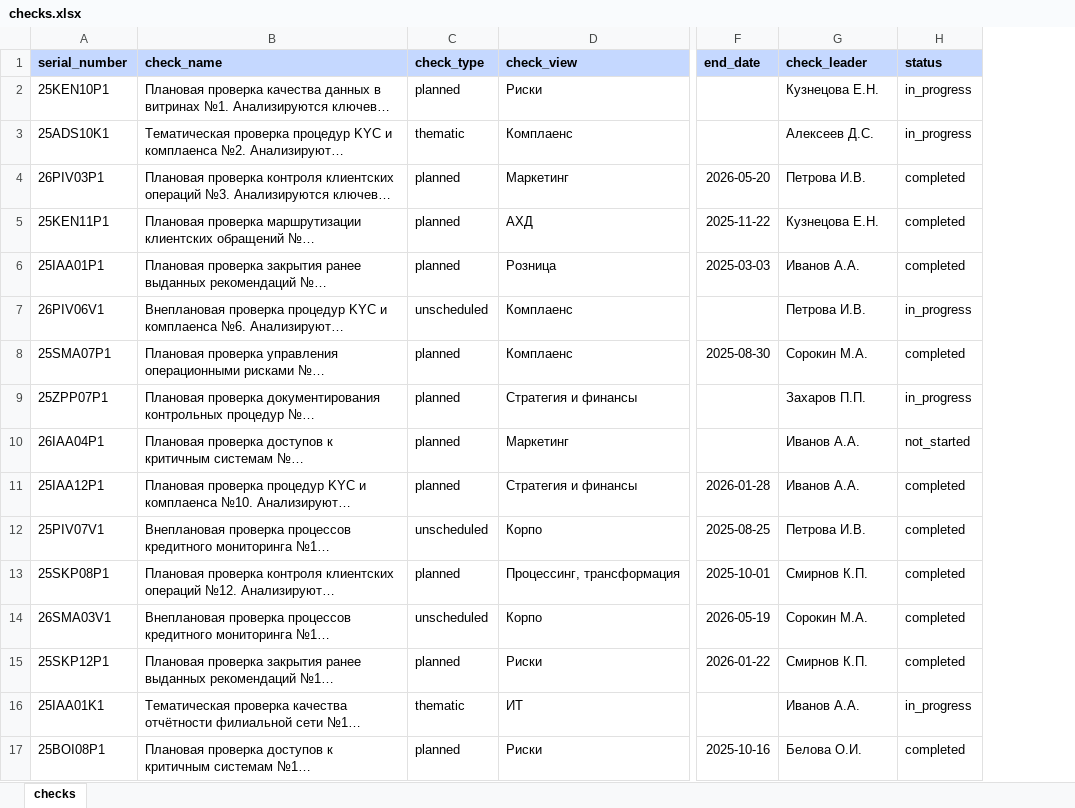
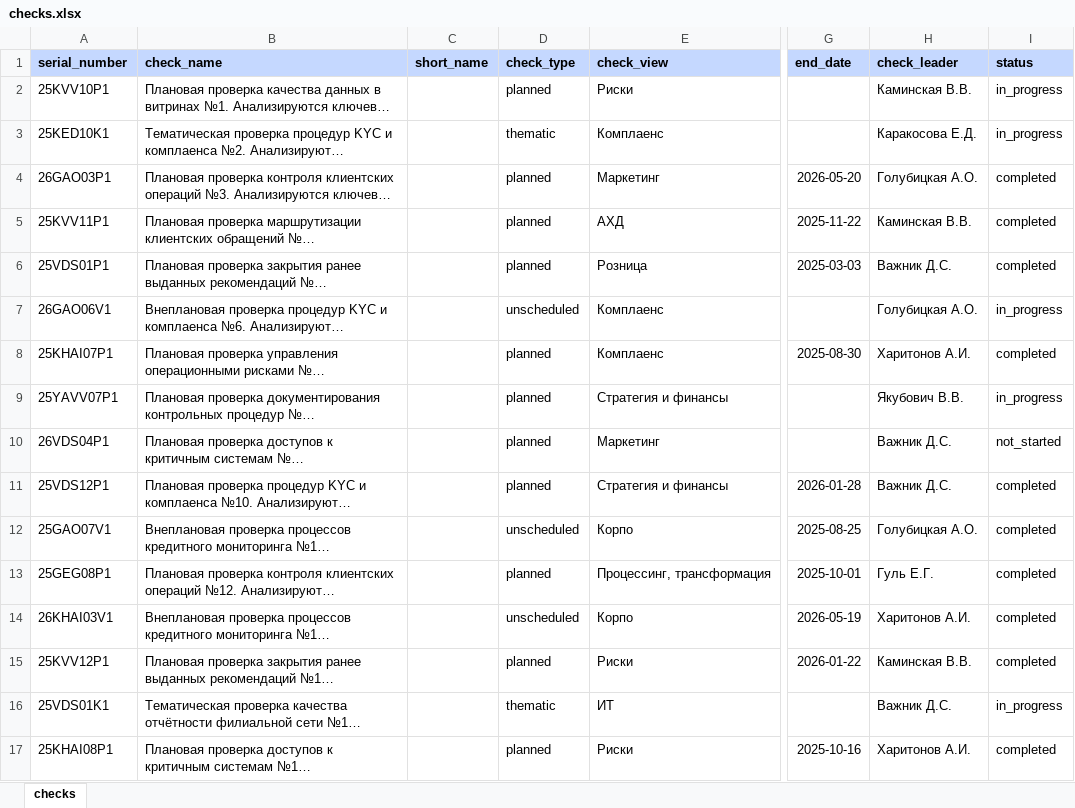
Before and after one commit to sweetd0vee/sokol, an Excel workbook: data/checks.xlsx, sheet checks, drawn as a sheet; only a part is shown, gaps mark what is left out; long unchanged cells end in …; values as stored, in another font and other column widths than the file's, no borders; addresses are those after the commit; the diff covers the shown part only; the diff names each change by its address in the sheet, - before the commit and + after, or states it on an @@ line.

```diff
--- a/data/checks.xlsx (sheet checks)
+++ b/data/checks.xlsx (sheet checks)
+column C (short_name), empty
-A2 (serial_number): 25KEN10P1
+A2 (serial_number): 25KVV10P1
-H2 (check_leader): Кузнецова Е.Н.
+H2 (check_leader): Каминская В.В.
-A3 (serial_number): 25ADS10K1
+A3 (serial_number): 25KED10K1
-H3 (check_leader): Алексеев Д.С.
+H3 (check_leader): Каракосова Е.Д.
-A4 (serial_number): 26PIV03P1
+A4 (serial_number): 26GAO03P1
-H4 (check_leader): Петрова И.В.
+H4 (check_leader): Голубицкая А.О.
-A5 (serial_number): 25KEN11P1
+A5 (serial_number): 25KVV11P1
-H5 (check_leader): Кузнецова Е.Н.
+H5 (check_leader): Каминская В.В.
-A6 (serial_number): 25IAA01P1
+A6 (serial_number): 25VDS01P1
-H6 (check_leader): Иванов А.А.
+H6 (check_leader): Важник Д.С.
-A7 (serial_number): 26PIV06V1
+A7 (serial_number): 26GAO06V1
-H7 (check_leader): Петрова И.В.
+H7 (check_leader): Голубицкая А.О.
-A8 (serial_number): 25SMA07P1
+A8 (serial_number): 25KHAI07P1
-H8 (check_leader): Сорокин М.А.
+H8 (check_leader): Харитонов А.И.
-A9 (serial_number): 25ZPP07P1
+A9 (serial_number): 25YAVV07P1
-H9 (check_leader): Захаров П.П.
+H9 (check_leader): Якубович В.В.
-A10 (serial_number): 26IAA04P1
+A10 (serial_number): 26VDS04P1
-H10:H11 (check_leader): Иванов А.А.
+H10:H11 (check_leader): Важник Д.С.
-A11 (serial_number): 25IAA12P1
+A11 (serial_number): 25VDS12P1
-A12 (serial_number): 25PIV07V1
+A12 (serial_number): 25GAO07V1
-H12 (check_leader): Петрова И.В.
+H12 (check_leader): Голубицкая А.О.
-A13 (serial_number): 25SKP08P1
+A13 (serial_number): 25GEG08P1
-H13 (check_leader): Смирнов К.П.
+H13 (check_leader): Гуль Е.Г.
-A14 (serial_number): 26SMA03V1
+A14 (serial_number): 26KHAI03V1
-H14 (check_leader): Сорокин М.А.
+H14 (check_leader): Харитонов А.И.
-A15 (serial_number): 25SKP12P1
+A15 (serial_number): 25KVV12P1
-H15 (check_leader): Смирнов К.П.
+H15 (check_leader): Каминская В.В.
-A16 (serial_number): 25IAA01K1
+A16 (serial_number): 25VDS01K1
-H16 (check_leader): Иванов А.А.
+H16 (check_leader): Важник Д.С.
-A17 (serial_number): 25BOI08P1
+A17 (serial_number): 25KHAI08P1
-H17 (check_leader): Белова О.И.
+H17 (check_leader): Харитонов А.И.
```
Also changed, not shown: 208 edited cells elsewhere in this sheet, data/recommendations.xlsx, 25 other files.
